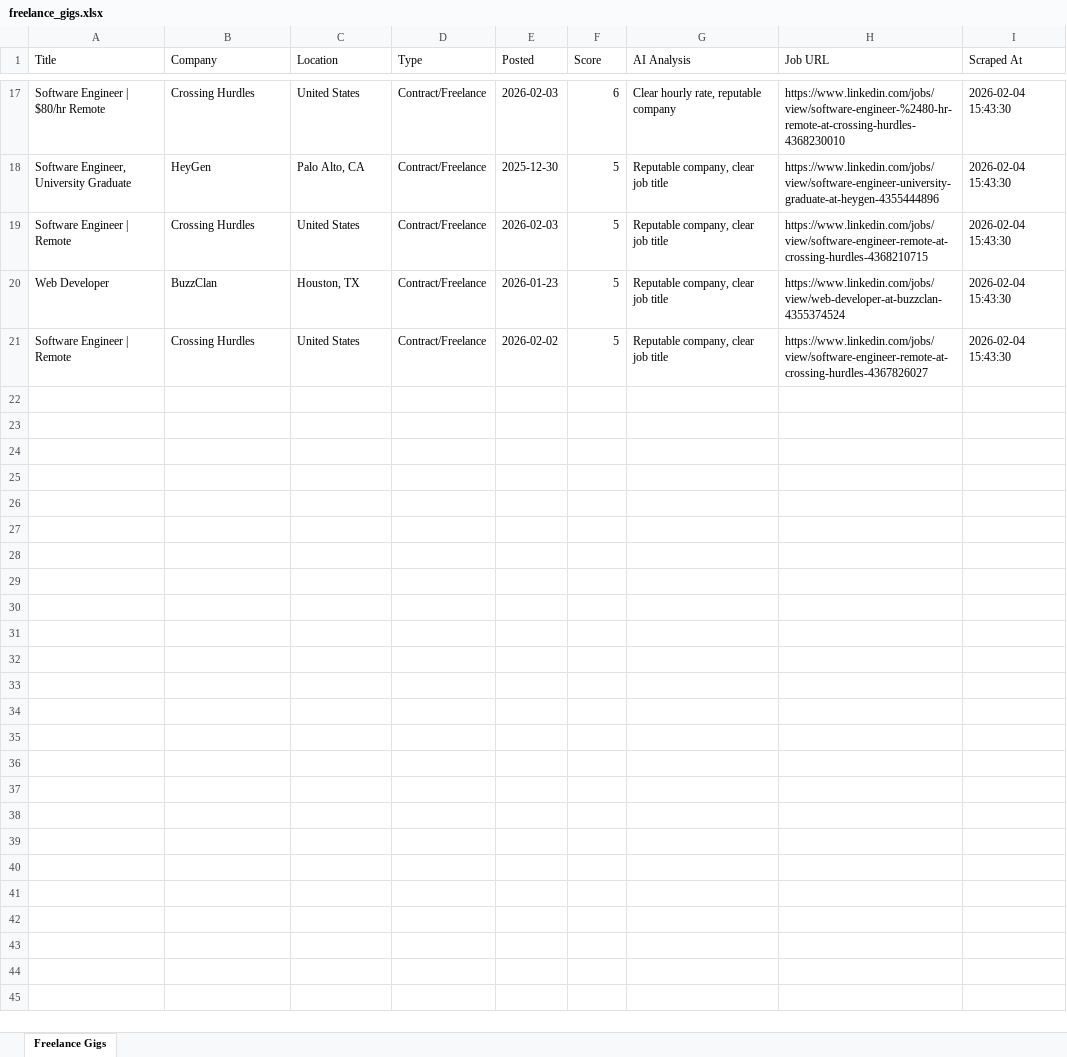
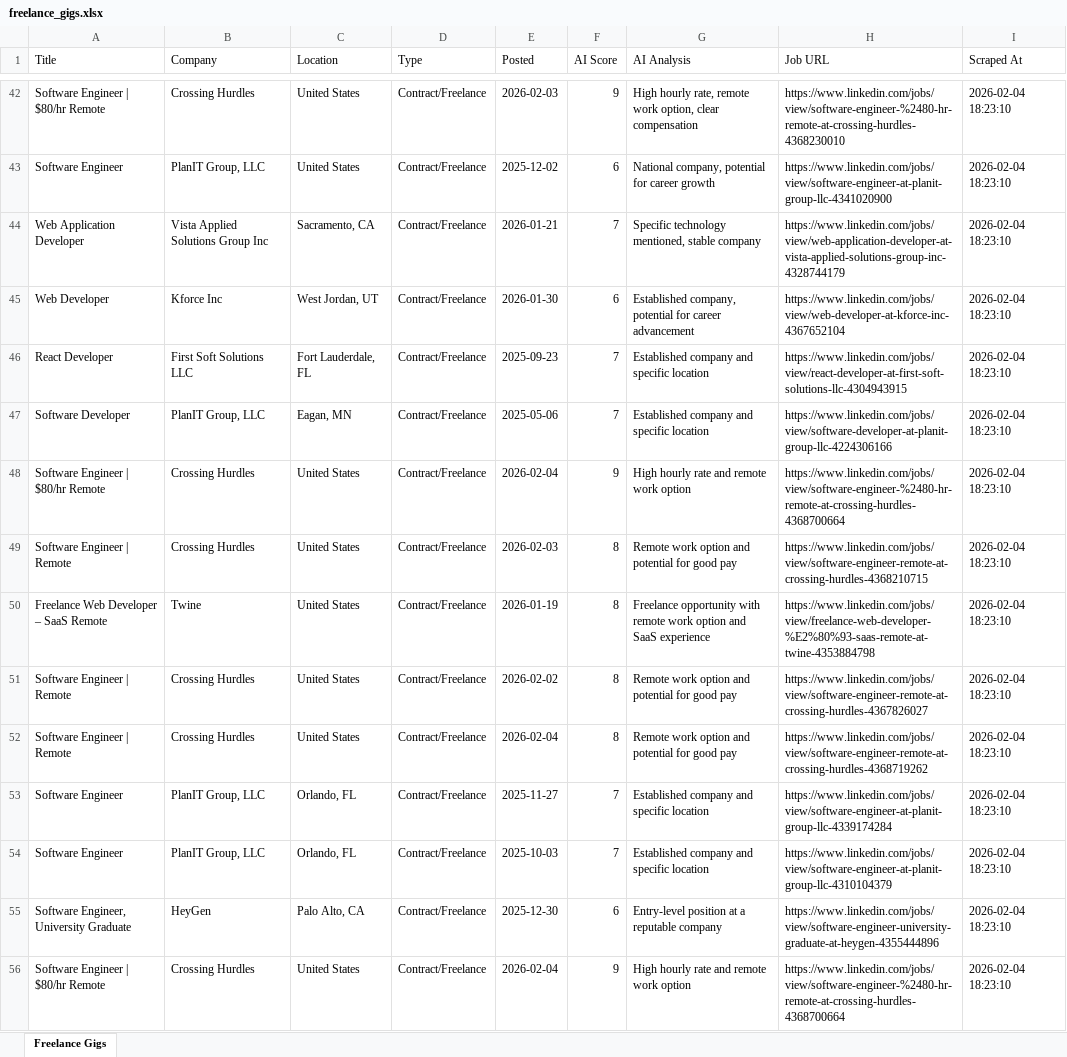
Before and after one commit to koushik-vardhan-B/Freelancing-agent, an Excel workbook: output/freelance_gigs.xlsx, sheet Freelance Gigs, drawn as a sheet; only a part is shown, gaps mark what is left out; values as stored, in another font and other column widths than the file's, no cell formats; removed rows and columns are numbered as before the commit, all else as after; the diff covers the shown part only; the diff names each change by its address in the sheet, - before the commit and + after, or states it on an @@ line.

```diff
--- a/output/freelance_gigs.xlsx (sheet Freelance Gigs)
+++ b/output/freelance_gigs.xlsx (sheet Freelance Gigs)
-F1: Score
+F1: AI Score
-F42 (AI Score): 6
+F42 (AI Score): 9
-G42 (AI Analysis): Clear hourly rate, reputable company
+G42 (AI Analysis): High hourly rate, remote work option, clear compensation
-I42 (Scraped At): 2026-02-04 15:43:30
+I42 (Scraped At): 2026-02-04 18:23:10
-row 18: Software Engineer, University Graduate | HeyGen | Palo Alto, CA | Contract/Freelance | 2025-12-30 | 5 | Reputable company, clear job title | https://www.linkedin.com/jobs/view/software-engineer-university-graduate-at-heygen-4355444896 | 2026-02-04 15:43:30
+row 43: Software Engineer | PlanIT Group, LLC | United States | Contract/Freelance | 2025-12-02 | 6 | National company, potential for career growth | https://www.linkedin.com/jobs/view/software-engineer-at-planit-group-llc-4341020900 | 2026-02-04 18:23:10
+row 44: Web Application Developer | Vista Applied Solutions Group Inc | Sacramento, CA | Contract/Freelance | 2026-01-21 | 7 | Specific technology mentioned, stable company | https://www.linkedin.com/jobs/view/web-application-developer-at-vista-applied-solutions-group-inc-4328744179 | 2026-02-04 18:23:10
+row 45: Web Developer | Kforce Inc | West Jordan, UT | Contract/Freelance | 2026-01-30 | 6 | Established company, potential for career advancement | https://www.linkedin.com/jobs/view/web-developer-at-kforce-inc-4367652104 | 2026-02-04 18:23:10
+row 46: React Developer | First Soft Solutions LLC | Fort Lauderdale, FL | Contract/Freelance | 2025-09-23 | 7 | Established company and specific location | https://www.linkedin.com/jobs/view/react-developer-at-first-soft-solutions-llc-4304943915 | 2026-02-04 18:23:10
+row 47: Software Developer | PlanIT Group, LLC | Eagan, MN | Contract/Freelance | 2025-05-06 | 7 | Established company and specific location | https://www.linkedin.com/jobs/view/software-developer-at-planit-group-llc-4224306166 | 2026-02-04 18:23:10
+row 48: Software Engineer | $80/hr Remote | Crossing Hurdles | United States | Contract/Freelance | 2026-02-04 | 9 | High hourly rate and remote work option | https://www.linkedin.com/jobs/view/software-engineer-%2480-hr-remote-at-crossing-hurdles-4368700664 | 2026-02-04 18:23:10
-F49 (AI Score): 5
+F49 (AI Score): 8
-G49 (AI Analysis): Reputable company, clear job title
+G49 (AI Analysis): Remote work option and potential for good pay
-I49 (Scraped At): 2026-02-04 15:43:30
+I49 (Scraped At): 2026-02-04 18:23:10
-row 20: Web Developer | BuzzClan | Houston, TX | Contract/Freelance | 2026-01-23 | 5 | Reputable company, clear job title | https://www.linkedin.com/jobs/view/web-developer-at-buzzclan-4355374524 | 2026-02-04 15:43:30
+row 50: Freelance Web Developer – SaaS Remote | Twine | United States | Contract/Freelance | 2026-01-19 | 8 | Freelance opportunity with remote work option and SaaS experience | https://www.linkedin.com/jobs/view/freelance-web-developer-%E2%80%93-saas-remote-at-twine-4353884798 | 2026-02-04 18:23:10
-F51 (AI Score): 5
+F51 (AI Score): 8
-G51 (AI Analysis): Reputable company, clear job title
+G51 (AI Analysis): Remote work option and potential for good pay
-I51 (Scraped At): 2026-02-04 15:43:30
+I51 (Scraped At): 2026-02-04 18:23:10
+row 52: Software Engineer | Remote | Crossing Hurdles | United States | Contract/Freelance | 2026-02-04 | 8 | Remote work option and potential for good pay | https://www.linkedin.com/jobs/view/software-engineer-remote-at-crossing-hurdles-4368719262 | 2026-02-04 18:23:10
+row 53: Software Engineer | PlanIT Group, LLC | Orlando, FL | Contract/Freelance | 2025-11-27 | 7 | Established company and specific location | https://www.linkedin.com/jobs/view/software-engineer-at-planit-group-llc-4339174284 | 2026-02-04 18:23:10
+row 54: Software Engineer | PlanIT Group, LLC | Orlando, FL | Contract/Freelance | 2025-10-03 | 7 | Established company and specific location | https://www.linkedin.com/jobs/view/software-engineer-at-planit-group-llc-4310104379 | 2026-02-04 18:23:10
+row 55: Software Engineer, University Graduate | HeyGen | Palo Alto, CA | Contract/Freelance | 2025-12-30 | 6 | Entry-level position at a reputable company | https://www.linkedin.com/jobs/view/software-engineer-university-graduate-at-heygen-4355444896 | 2026-02-04 18:23:10
+row 56: Software Engineer | $80/hr Remote | Crossing Hurdles | United States | Contract/Freelance | 2026-02-04 | 9 | High hourly rate and remote work option | https://www.linkedin.com/jobs/view/software-engineer-%2480-hr-remote-at-crossing-hurdles-4368700664 | 2026-02-04 18:23:10
```
Also changed, not shown: 29 added rows, 4 removed rows and 39 edited cells elsewhere in this sheet, cell formats, 12 other files.
